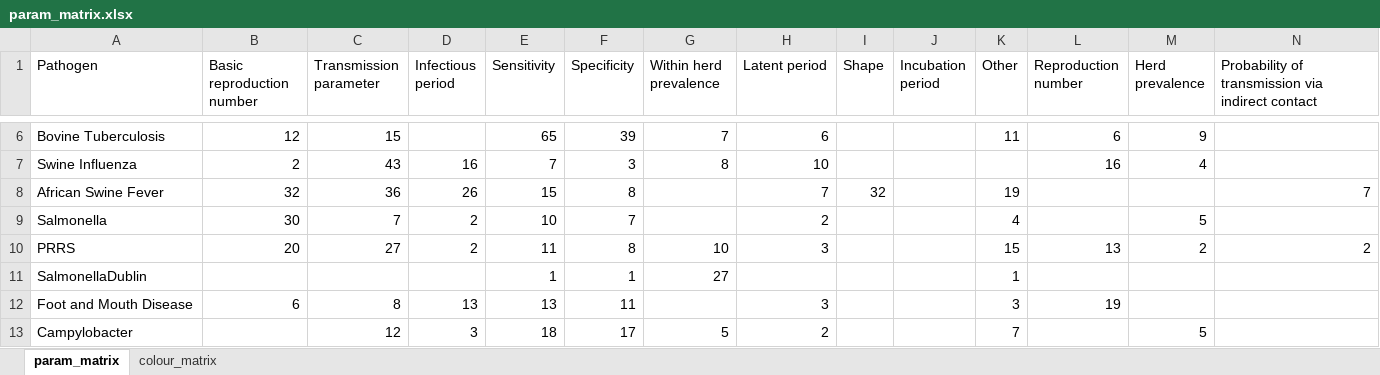
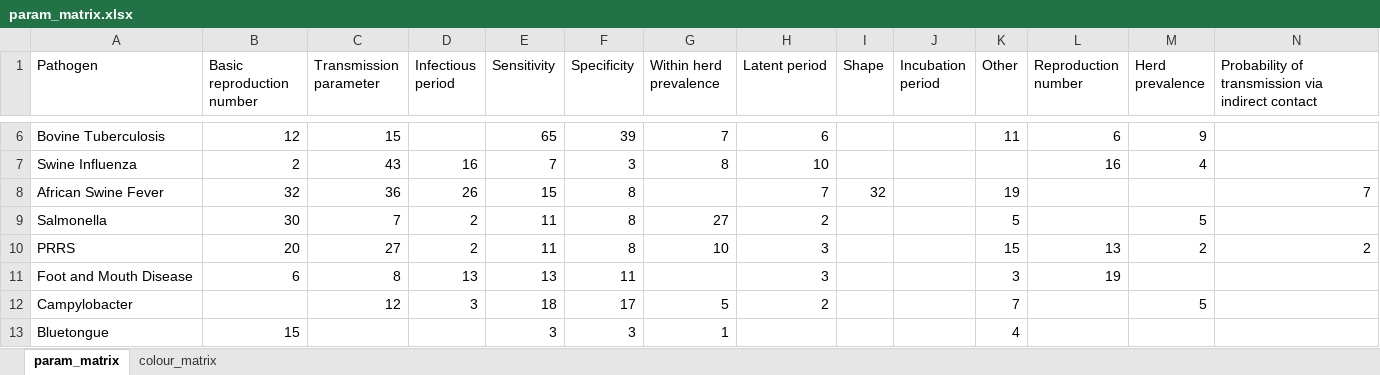
Before and after one commit to BIOSECURE-EU/parametra, an Excel workbook: outputs/param_matrix.xlsx, sheet param_matrix, drawn as a sheet; only a part is shown, gaps mark what is left out; the shorter side is filled out with more unchanged rows; values as stored, in another font and other column widths than the file's, no borders; table styles not drawn; rows hold the shown columns only; the diff names each change by its address in the sheet, - before the commit and + after, or states it on an @@ line.

Commit message:
Update Salmonella Dublin to Salmonella

```diff
--- a/outputs/param_matrix.xlsx (sheet param_matrix)
+++ b/outputs/param_matrix.xlsx (sheet param_matrix)
-E9 (Sensitivity): 10
+E9 (Sensitivity): 11
-F9 (Specificity): 7
+F9 (Specificity): 8
-G9 (Within herd prevalence): (empty)
+G9 (Within herd prevalence): 27
-K9 (Other): 4
+K9 (Other): 5
-row 11: SalmonellaDublin |  |  |  | 1 | 1 | 27 |  |  |  | 1
```
Also changed, not shown: sheet colour_matrix, formulas that keep their value, 9 other files.
